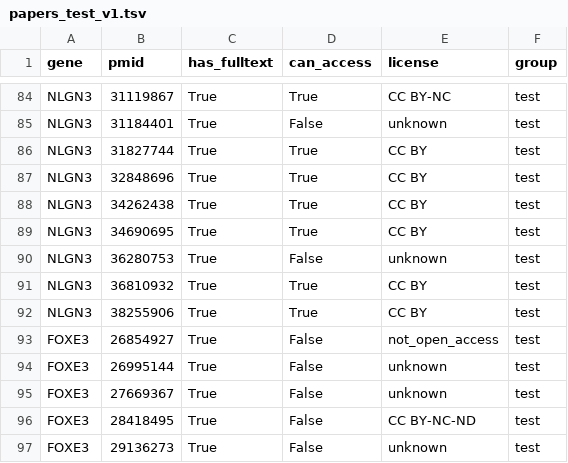
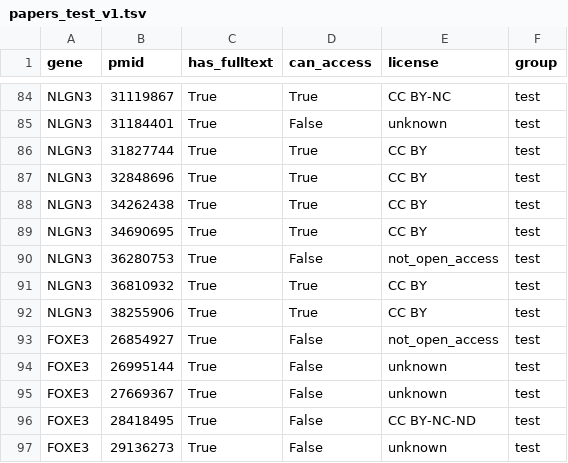
Before and after one commit to microsoft/healthfutures-evagg, a TSV file: data/v1/papers_test_v1.tsv, drawn as a sheet; only a part is shown, gaps mark what is left out.

```diff
--- a/data/v1/papers_test_v1.tsv
+++ b/data/v1/papers_test_v1.tsv
@@ -89,3 +89,3 @@ NLGN3	34262438	True	True	CC BY	test
 NLGN3	34690695	True	True	CC BY	test
-NLGN3	36280753	True	False	unknown	test
+NLGN3	36280753	True	False	not_open_access	test
 NLGN3	36810932	True	True	CC BY	test
```
Also changed, not shown: data/v1/evidence_test_v1.tsv, data/v1/papers_train_v1.tsv.
